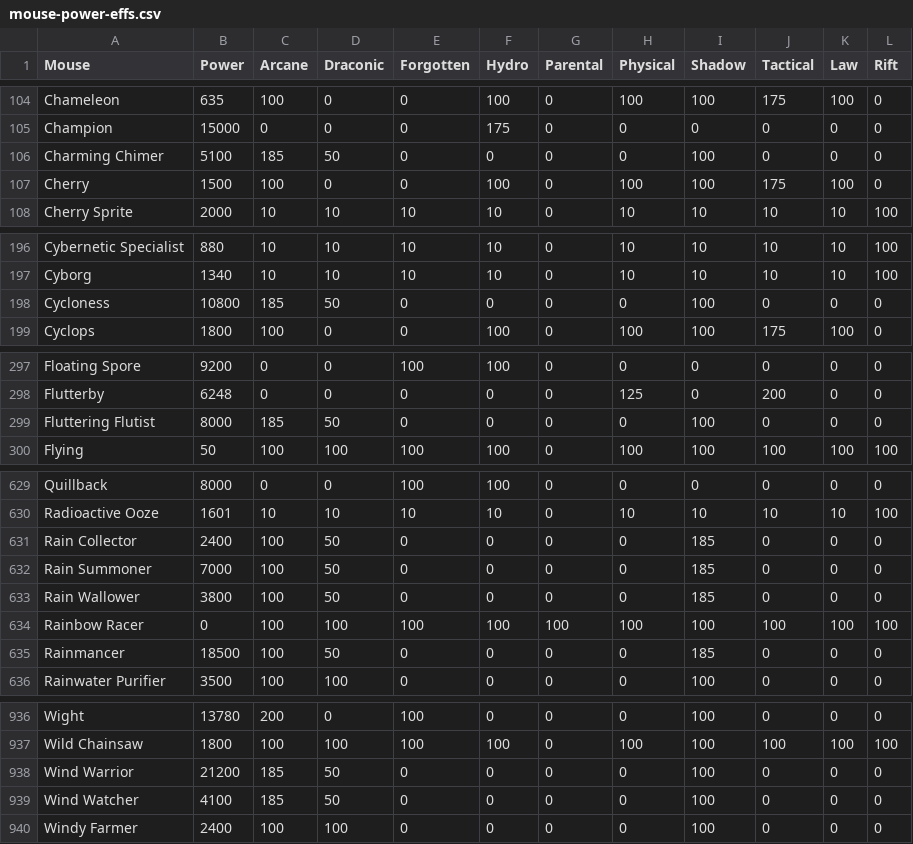
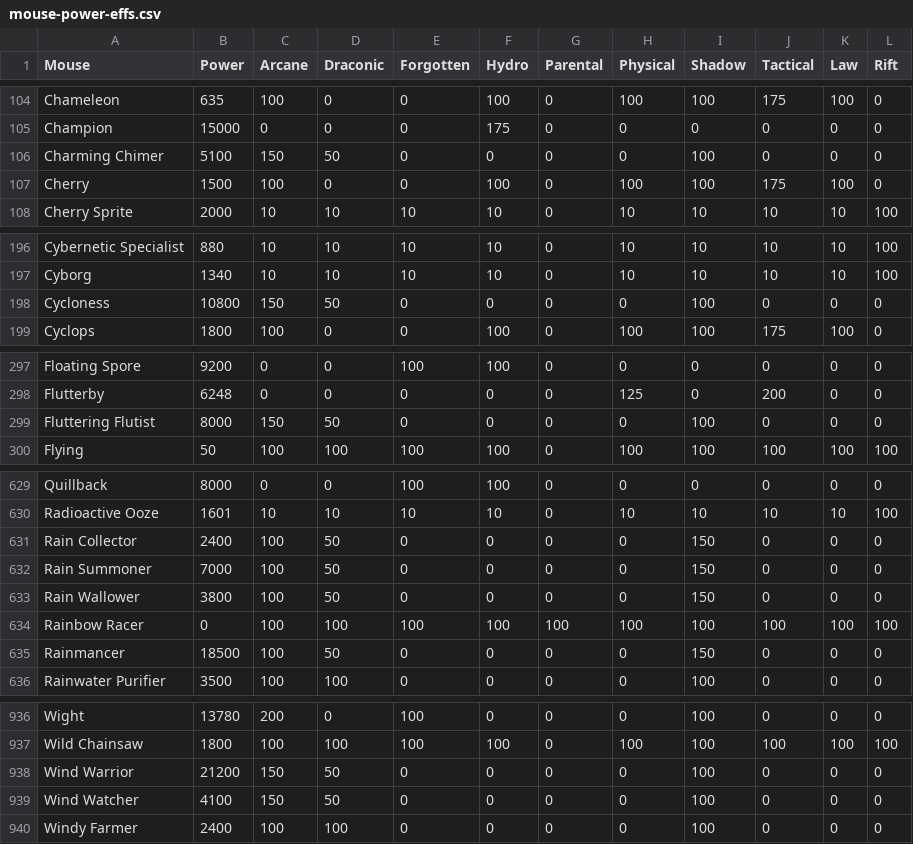
Before and after one commit to vakilkunal/MH-Tools, a CSV file: data/mouse-power-effs.csv, drawn as a sheet; only a part is shown, gaps mark what is left out; the diff covers the shown part only.

Commit message:
Reverted upper tier Moussu Picchu mouse effs back to 150% (from 185%)
Do more testing on ML and CR formula before tweaking again

```diff
--- a/data/mouse-power-effs.csv
+++ b/data/mouse-power-effs.csv
@@ -105,3 +105,3 @@ Chameleon,635,100,0,0,100,0,100,100,175,100,0
 Champion,15000,0,0,0,175,0,0,0,0,0,0
-Charming Chimer,5100,185,50,0,0,0,0,100,0,0,0
+Charming Chimer,5100,150,50,0,0,0,0,100,0,0,0
 Cherry,1500,100,0,0,100,0,100,100,175,100,0
@@ -197,3 +197,3 @@ Cybernetic Specialist,880,10,10,10,10,0,10,10,10,10,100
 Cyborg,1340,10,10,10,10,0,10,10,10,10,100
-Cycloness,10800,185,50,0,0,0,0,100,0,0,0
+Cycloness,10800,150,50,0,0,0,0,100,0,0,0
 Cyclops,1800,100,0,0,100,0,100,100,175,100,0
@@ -298,3 +298,3 @@ Floating Spore,9200,0,0,100,100,0,0,0,0,0,0
 Flutterby,6248,0,0,0,0,0,125,0,200,0,0
-Fluttering Flutist,8000,185,50,0,0,0,0,100,0,0,0
+Fluttering Flutist,8000,150,50,0,0,0,0,100,0,0,0
 Flying,50,100,100,100,100,0,100,100,100,100,100
@@ -630,7 +630,7 @@ Quillback,8000,0,0,100,100,0,0,0,0,0,0
 Radioactive Ooze,1601,10,10,10,10,0,10,10,10,10,100
-Rain Collector,2400,100,50,0,0,0,0,185,0,0,0
-Rain Summoner,7000,100,50,0,0,0,0,185,0,0,0
-Rain Wallower,3800,100,50,0,0,0,0,185,0,0,0
+Rain Collector,2400,100,50,0,0,0,0,150,0,0,0
+Rain Summoner,7000,100,50,0,0,0,0,150,0,0,0
+Rain Wallower,3800,100,50,0,0,0,0,150,0,0,0
 Rainbow Racer,0,100,100,100,100,100,100,100,100,100,100
-Rainmancer,18500,100,50,0,0,0,0,185,0,0,0
+Rainmancer,18500,100,50,0,0,0,0,150,0,0,0
 Rainwater Purifier,3500,100,100,0,0,0,0,100,0,0,0
@@ -937,4 +937,4 @@ Wight,13780,200,0,100,0,0,0,100,0,0,0
 Wild Chainsaw,1800,100,100,100,100,0,100,100,100,100,100
-Wind Warrior,21200,185,50,0,0,0,0,100,0,0,0
-Wind Watcher,4100,185,50,0,0,0,0,100,0,0,0
+Wind Warrior,21200,150,50,0,0,0,0,100,0,0,0
+Wind Watcher,4100,150,50,0,0,0,0,100,0,0,0
 Windy Farmer,2400,100,100,0,0,0,0,100,0,0,0
```
Also changed, not shown: 1 edited cell elsewhere in this file.
